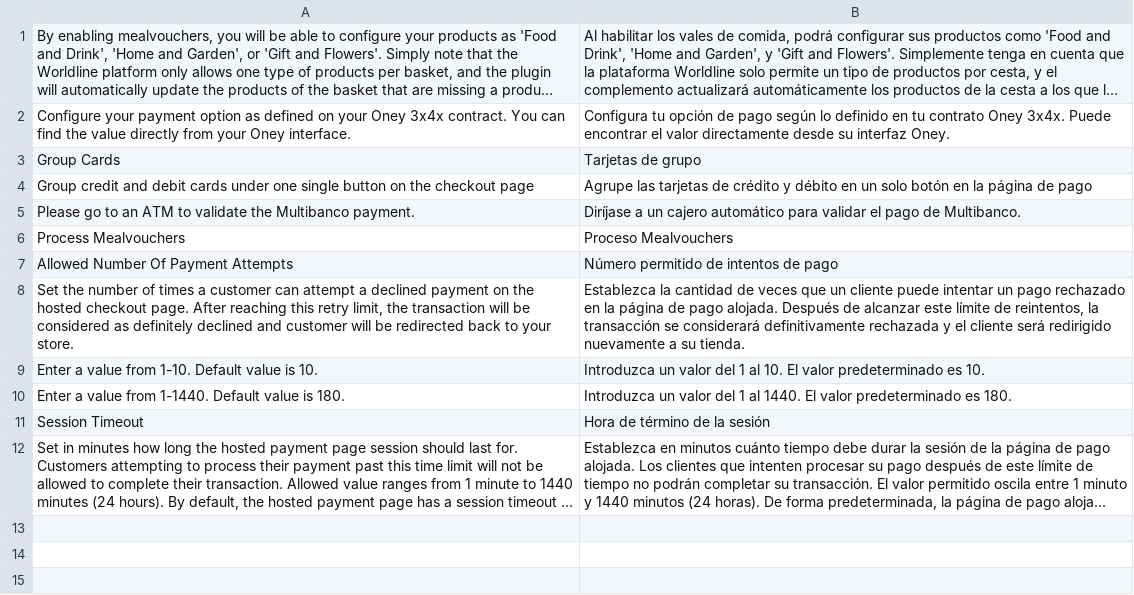
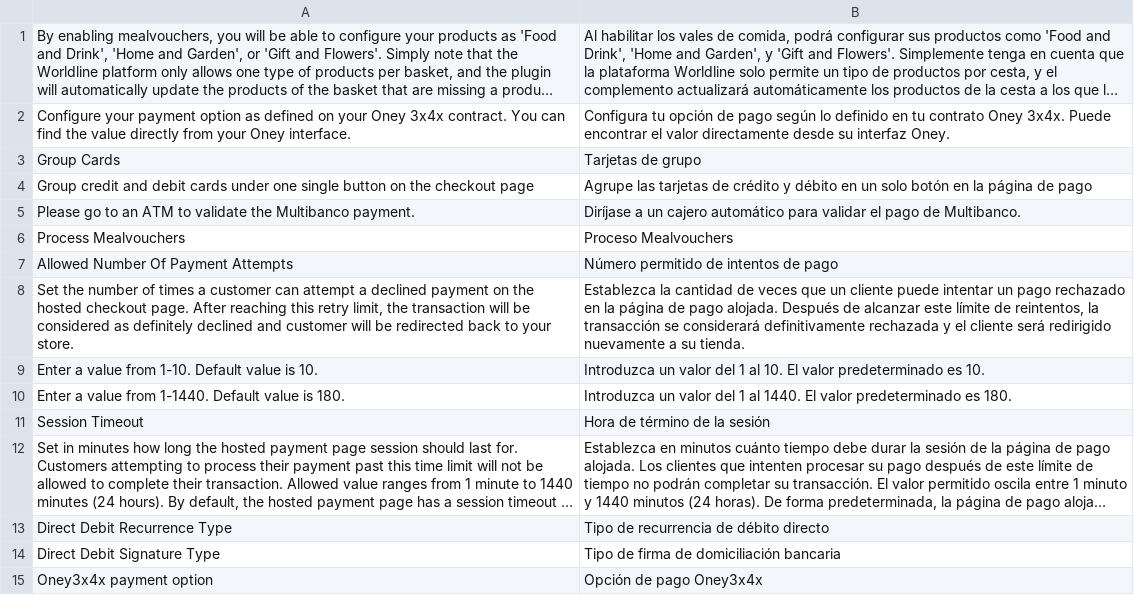
Before and after one commit to wl-online-payments-direct/plugin-magento-hostedcheckout, a CSV file: i18n/es_AR.csv, drawn as a sheet; long unchanged cells end in …; the diff names each change by its address in the sheet, - before the commit and + after, or states it on an @@ line.

```diff
--- a/i18n/es_AR.csv
+++ b/i18n/es_AR.csv
+row 13: Direct Debit Recurrence Type | Tipo de recurrencia de débito directo
+row 14: Direct Debit Signature Type | Tipo de firma de domiciliación bancaria
+row 15: Oney3x4x payment option | Opción de pago Oney3x4x
```
Also changed, not shown: i18n/es_CL.csv, i18n/es_CO.csv, 21 other files.
